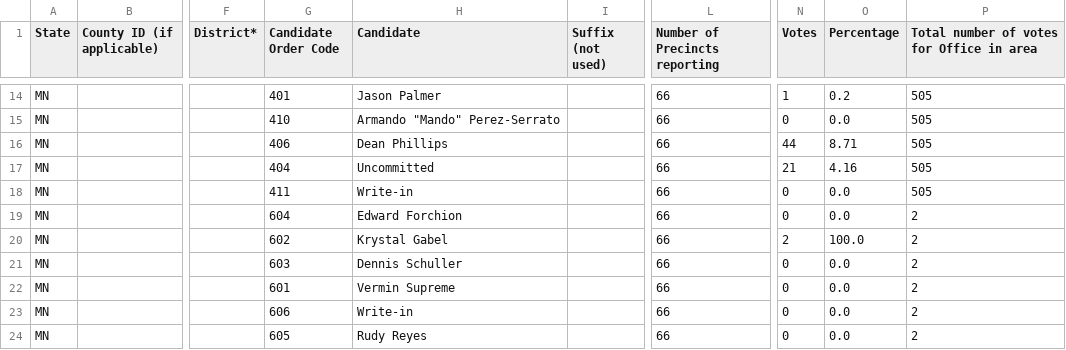
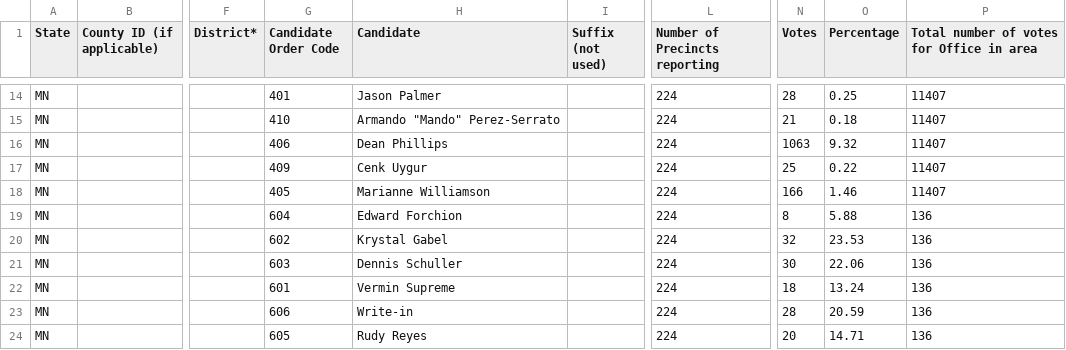
Before and after one commit to sahanjournal/primary-results-2025, a CSV file: data/results.csv, drawn as a sheet; only a part is shown, gaps mark what is left out; the diff covers the shown part only; the diff names each change by its address in the sheet, - before the commit and + after, or states it on an @@ line.

```diff
--- a/data/results.csv
+++ b/data/results.csv
-L14:L24 (Number of Precincts reporting): 66
+L14:L24 (Number of Precincts reporting): 224
-N14 (Votes): 1
+N14 (Votes): 28
-O14 (Percentage): 0.2
+O14 (Percentage): 0.25
-P14:P18: 505
+P14:P18: 11407
-N15 (Votes): 0
+N15 (Votes): 21
-O15 (Percentage): 0.0
+O15 (Percentage): 0.18
-N16 (Votes): 44
+N16 (Votes): 1063
-O16 (Percentage): 8.71
+O16 (Percentage): 9.32
-G17 (Candidate Order Code): 404
+G17 (Candidate Order Code): 409
-H17 (Candidate): Uncommitted
+H17 (Candidate): Cenk Uygur
-N17 (Votes): 21
+N17 (Votes): 25
-O17 (Percentage): 4.16
+O17 (Percentage): 0.22
-G18 (Candidate Order Code): 411
+G18 (Candidate Order Code): 405
-H18 (Candidate): Write-in
+H18 (Candidate): Marianne Williamson
-N18 (Votes): 0
+N18 (Votes): 166
-O18 (Percentage): 0.0
+O18 (Percentage): 1.46
-N19 (Votes): 0
+N19 (Votes): 8
-O19 (Percentage): 0.0
+O19 (Percentage): 5.88
-P19:P24: 2
+P19:P24: 136
-N20 (Votes): 2
+N20 (Votes): 32
-O20 (Percentage): 100.0
+O20 (Percentage): 23.53
-N21 (Votes): 0
+N21 (Votes): 30
-O21 (Percentage): 0.0
+O21 (Percentage): 22.06
-N22 (Votes): 0
+N22 (Votes): 18
-O22 (Percentage): 0.0
+O22 (Percentage): 13.24
-N23 (Votes): 0
+N23 (Votes): 28
-O23 (Percentage): 0.0
+O23 (Percentage): 20.59
-N24 (Votes): 0
+N24 (Votes): 20
-O24 (Percentage): 0.0
+O24 (Percentage): 14.71
```
Also changed, not shown: 52 edited cells elsewhere in this file, data/DFL.csv, 5 other files.
